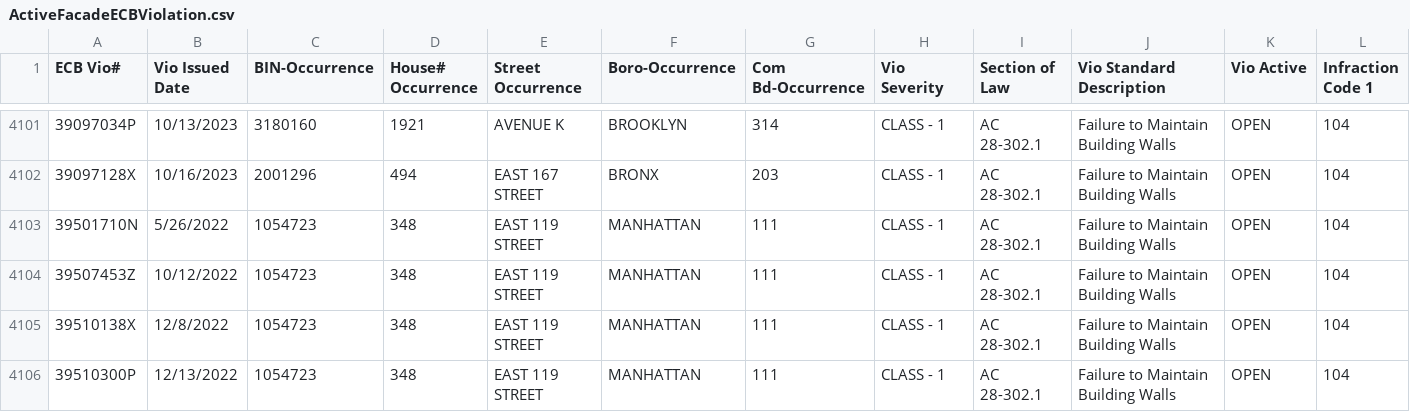
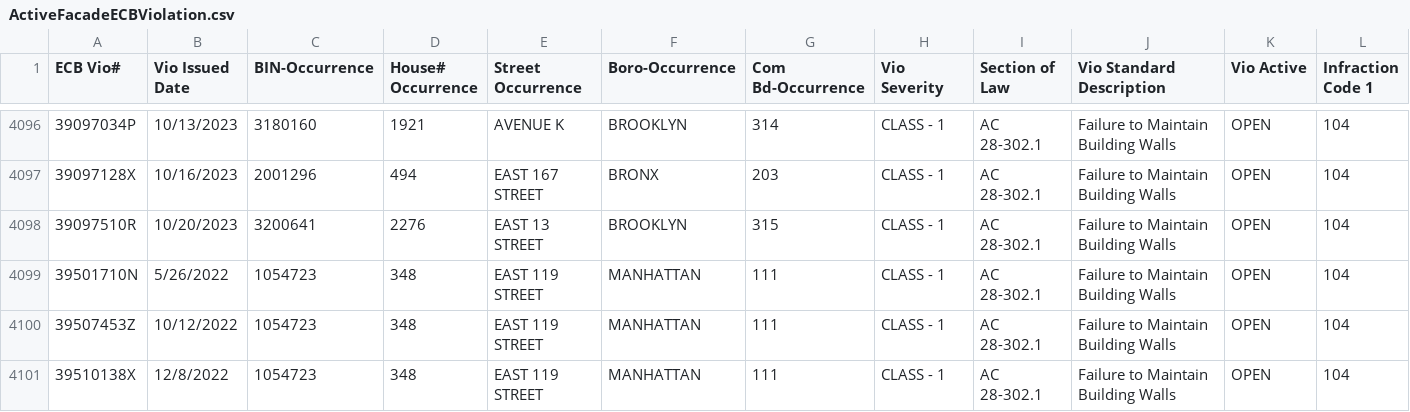
Before and after one commit to NYCDOB/FacadeSafetyReport, a CSV file: data/ActiveFacadeECBViolation.csv, drawn as a sheet; only a part is shown, gaps mark what is left out; the shorter side is filled out with more unchanged rows; rows hold the shown columns only; the diff covers the shown part only; the diff names each change by its address in the sheet, - before the commit and + after, or states it on an @@ line.

```diff
--- a/data/ActiveFacadeECBViolation.csv
+++ b/data/ActiveFacadeECBViolation.csv
+row 4098: 39097510R | 10/20/2023 | 3200641 | 2276 | EAST 13 STREET | BROOKLYN | 315 | CLASS - 1 | AC 28-302.1 | Failure to Maintain Building Walls | OPEN | 104
```
Also changed, not shown: 5 removed rows elsewhere in this file, 1 other file.
